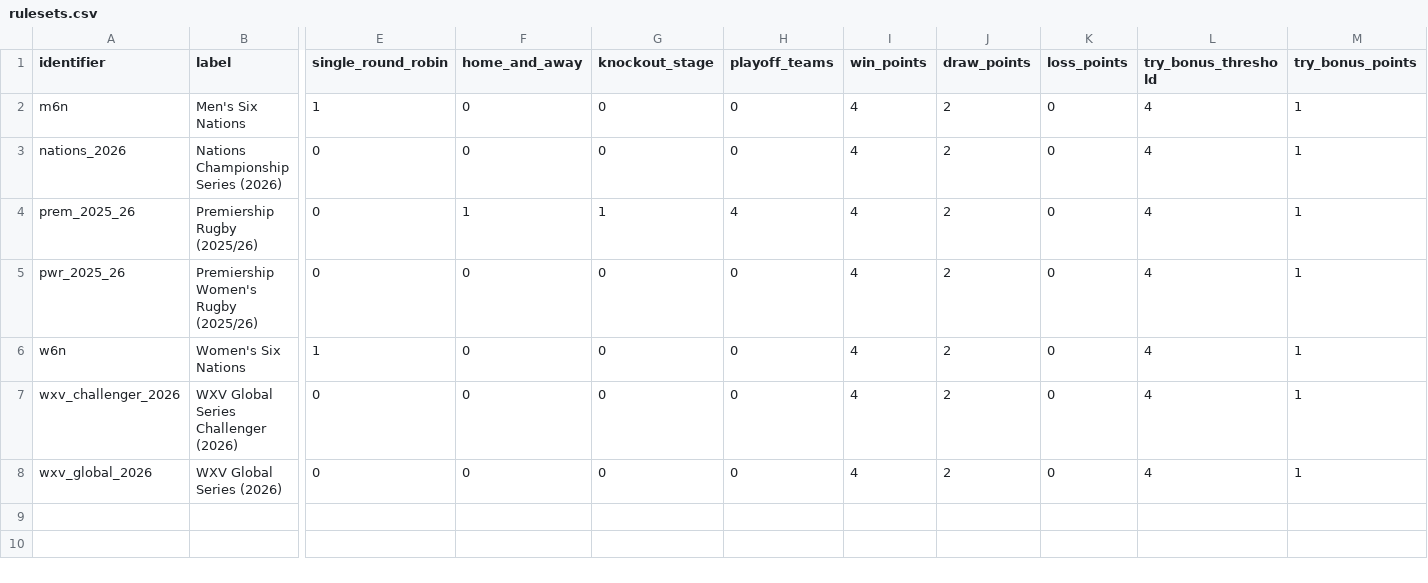
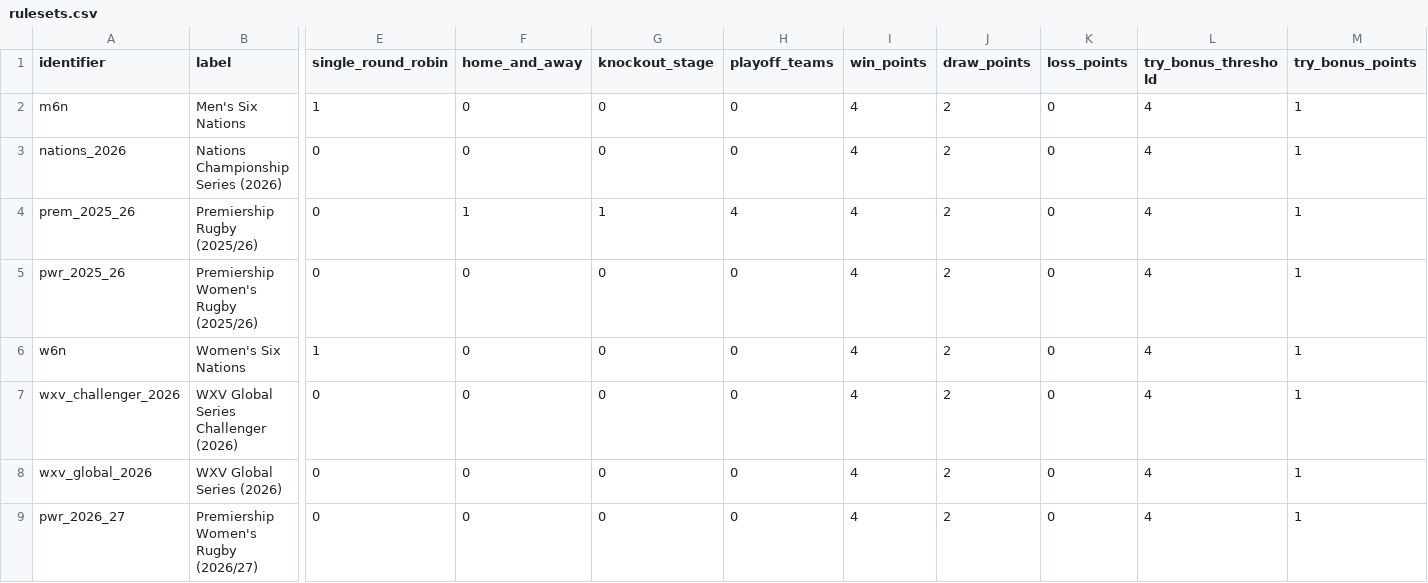
Before and after one commit to davewalker5/RugbyTracker, a CSV file: data/imports/reference/rulesets.csv, drawn as a sheet; only a part is shown, gaps mark what is left out; rows hold the shown columns only; the diff names each change by its address in the sheet, - before the commit and + after, or states it on an @@ line.

```diff
--- a/data/imports/reference/rulesets.csv
+++ b/data/imports/reference/rulesets.csv
+row 9: pwr_2026_27 | Premiership Women's Rugby (2026/27) | 0 | 0 | 0 | 0 | 4 | 2 | 0 | 4 | 1
```
Also changed, not shown: 3 other files.
